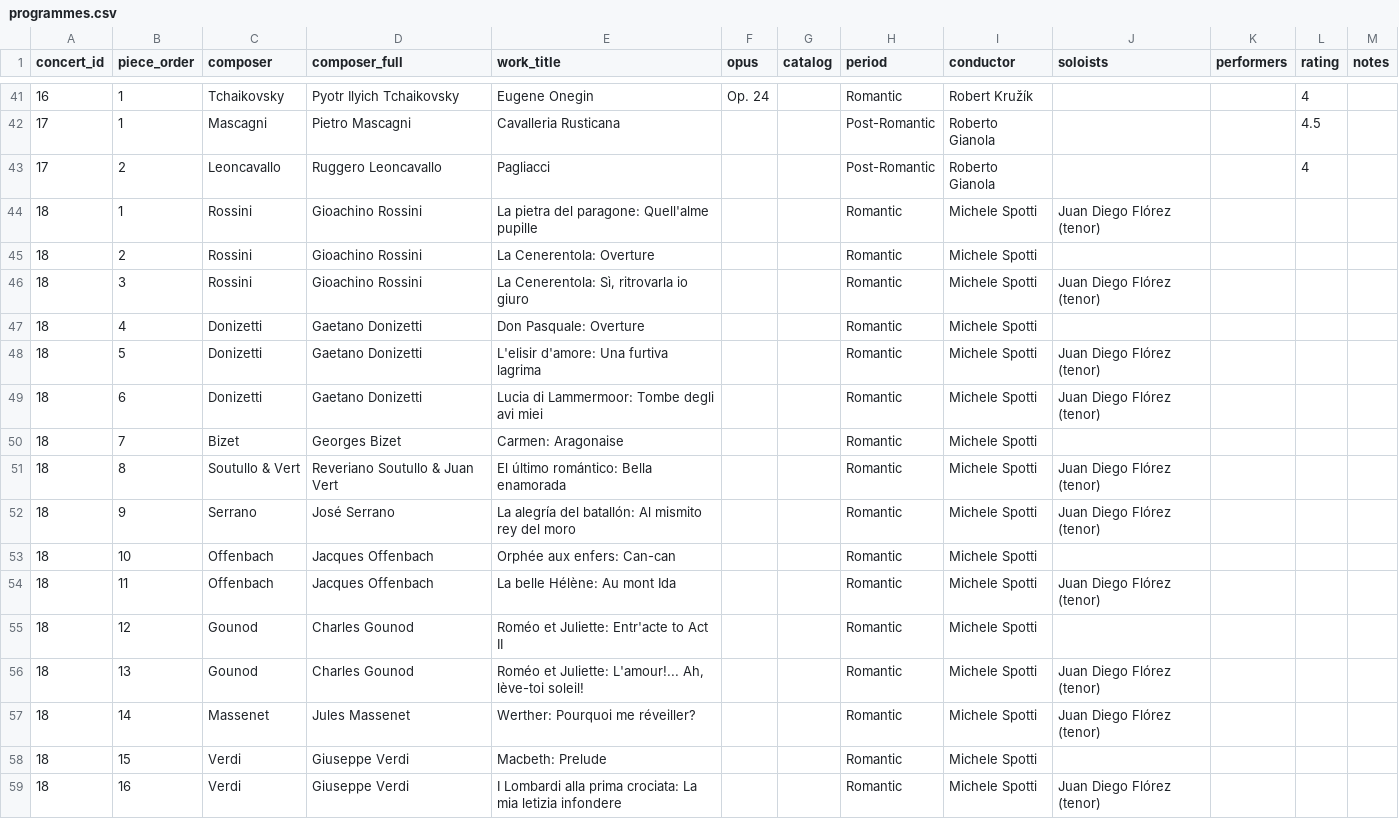
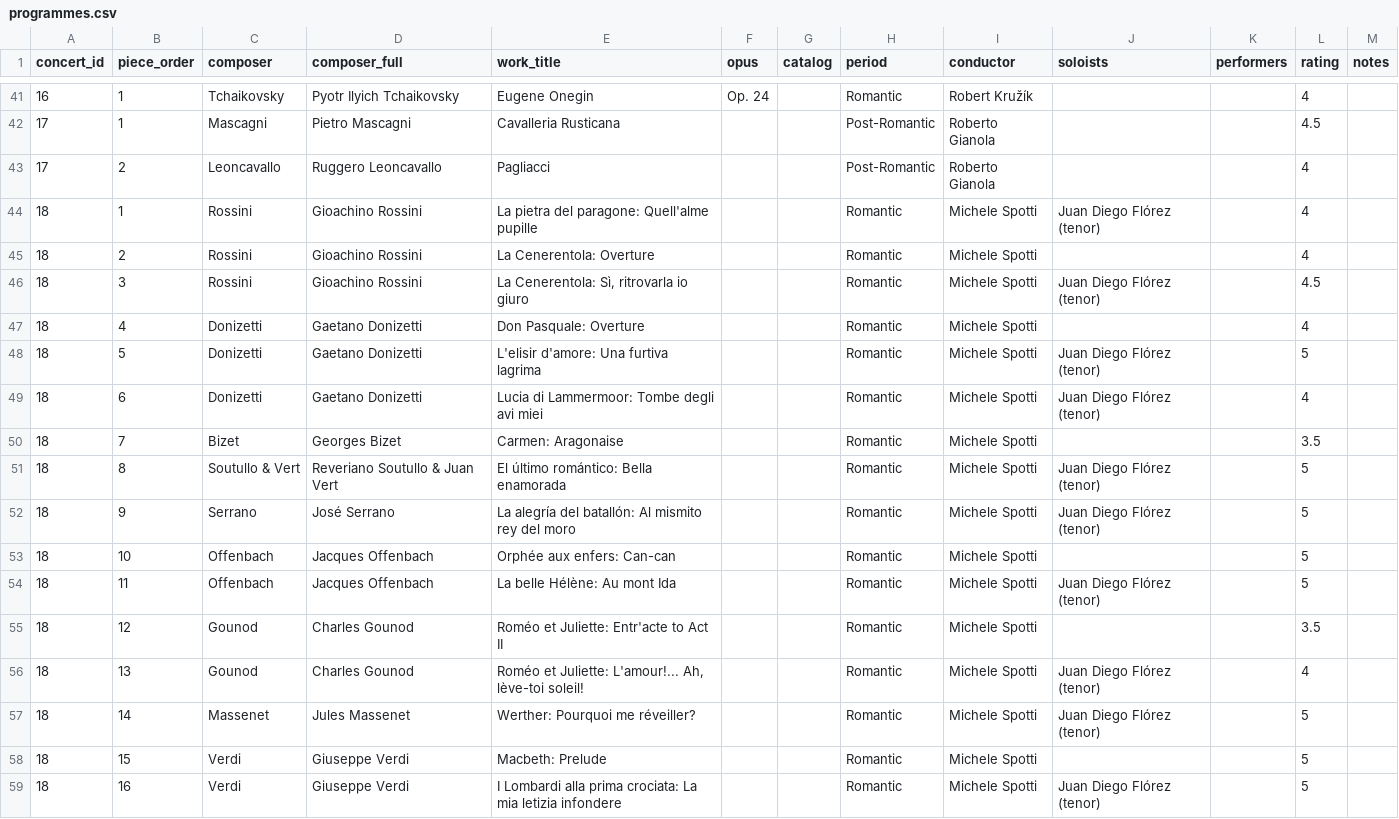
Before and after one commit to lyzy/concert-log, a CSV file: data/programmes.csv, drawn as a sheet; only a part is shown, gaps mark what is left out.

Commit message:
feat: count excerpts from one opera as one work; conductors by concert
- Dedupe programmes per event by work base so two numbers from the same opera count once
  (La Cenerentola, Romeo et Juliette) in 'Pieces heard', composer and period charts
- 'Unique works' and repeated works now group by work base
- 'Pieces by Conductor' -> 'Concerts by Conductor' (counts events, not pieces)
- data: add ratings for event 18

```diff
--- a/data/programmes.csv
+++ b/data/programmes.csv
@@ -43,17 +43,17 @@
 17,2,Leoncavallo,Ruggero Leoncavallo,Pagliacci,,,Post-Romantic,Roberto Gianola,,,4,
-18,1,Rossini,Gioachino Rossini,La pietra del paragone: Quell'alme pupille,,,Romantic,Michele Spotti,Juan Diego Flórez (tenor),,,
-18,2,Rossini,Gioachino Rossini,La Cenerentola: Overture,,,Romantic,Michele Spotti,,,,
-18,3,Rossini,Gioachino Rossini,"La Cenerentola: Sì, ritrovarla io giuro",,,Romantic,Michele Spotti,Juan Diego Flórez (tenor),,,
-18,4,Donizetti,Gaetano Donizetti,Don Pasquale: Overture,,,Romantic,Michele Spotti,,,,
-18,5,Donizetti,Gaetano Donizetti,L'elisir d'amore: Una furtiva lagrima,,,Romantic,Michele Spotti,Juan Diego Flórez (tenor),,,
-18,6,Donizetti,Gaetano Donizetti,Lucia di Lammermoor: Tombe degli avi miei,,,Romantic,Michele Spotti,Juan Diego Flórez (tenor),,,
-18,7,Bizet,Georges Bizet,Carmen: Aragonaise,,,Romantic,Michele Spotti,,,,
-18,8,Soutullo & Vert,Reveriano Soutullo & Juan Vert,El último romántico: Bella enamorada,,,Romantic,Michele Spotti,Juan Diego Flórez (tenor),,,
-18,9,Serrano,José Serrano,La alegría del batallón: Al mismito rey del moro,,,Romantic,Michele Spotti,Juan Diego Flórez (tenor),,,
-18,10,Offenbach,Jacques Offenbach,Orphée aux enfers: Can-can,,,Romantic,Michele Spotti,,,,
-18,11,Offenbach,Jacques Offenbach,La belle Hélène: Au mont Ida,,,Romantic,Michele Spotti,Juan Diego Flórez (tenor),,,
-18,12,Gounod,Charles Gounod,Roméo et Juliette: Entr'acte to Act II,,,Romantic,Michele Spotti,,,,
-18,13,Gounod,Charles Gounod,"Roméo et Juliette: L'amour!... Ah, lève-toi soleil!",,,Romantic,Michele Spotti,Juan Diego Flórez (tenor),,,
-18,14,Massenet,Jules Massenet,Werther: Pourquoi me réveiller?,,,Romantic,Michele Spotti,Juan Diego Flórez (tenor),,,
-18,15,Verdi,Giuseppe Verdi,Macbeth: Prelude,,,Romantic,Michele Spotti,,,,
-18,16,Verdi,Giuseppe Verdi,I Lombardi alla prima crociata: La mia letizia infondere,,,Romantic,Michele Spotti,Juan Diego Flórez (tenor),,,
+18,1,Rossini,Gioachino Rossini,La pietra del paragone: Quell'alme pupille,,,Romantic,Michele Spotti,Juan Diego Flórez (tenor),,4,
+18,2,Rossini,Gioachino Rossini,La Cenerentola: Overture,,,Romantic,Michele Spotti,,,4,
+18,3,Rossini,Gioachino Rossini,"La Cenerentola: Sì, ritrovarla io giuro",,,Romantic,Michele Spotti,Juan Diego Flórez (tenor),,4.5,
+18,4,Donizetti,Gaetano Donizetti,Don Pasquale: Overture,,,Romantic,Michele Spotti,,,4,
+18,5,Donizetti,Gaetano Donizetti,L'elisir d'amore: Una furtiva lagrima,,,Romantic,Michele Spotti,Juan Diego Flórez (tenor),,5,
+18,6,Donizetti,Gaetano Donizetti,Lucia di Lammermoor: Tombe degli avi miei,,,Romantic,Michele Spotti,Juan Diego Flórez (tenor),,4,
+18,7,Bizet,Georges Bizet,Carmen: Aragonaise,,,Romantic,Michele Spotti,,,3.5,
+18,8,Soutullo & Vert,Reveriano Soutullo & Juan Vert,El último romántico: Bella enamorada,,,Romantic,Michele Spotti,Juan Diego Flórez (tenor),,5,
+18,9,Serrano,José Serrano,La alegría del batallón: Al mismito rey del moro,,,Romantic,Michele Spotti,Juan Diego Flórez (tenor),,5,
+18,10,Offenbach,Jacques Offenbach,Orphée aux enfers: Can-can,,,Romantic,Michele Spotti,,,5,
+18,11,Offenbach,Jacques Offenbach,La belle Hélène: Au mont Ida,,,Romantic,Michele Spotti,Juan Diego Flórez (tenor),,5,
+18,12,Gounod,Charles Gounod,Roméo et Juliette: Entr'acte to Act II,,,Romantic,Michele Spotti,,,3.5,
+18,13,Gounod,Charles Gounod,"Roméo et Juliette: L'amour!... Ah, lève-toi soleil!",,,Romantic,Michele Spotti,Juan Diego Flórez (tenor),,4,
+18,14,Massenet,Jules Massenet,Werther: Pourquoi me réveiller?,,,Romantic,Michele Spotti,Juan Diego Flórez (tenor),,5,
+18,15,Verdi,Giuseppe Verdi,Macbeth: Prelude,,,Romantic,Michele Spotti,,,5,
+18,16,Verdi,Giuseppe Verdi,I Lombardi alla prima crociata: La mia letizia infondere,,,Romantic,Michele Spotti,Juan Diego Flórez (tenor),,5,
```
Also changed, not shown: 4 other files.
